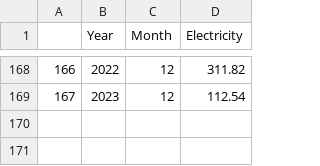
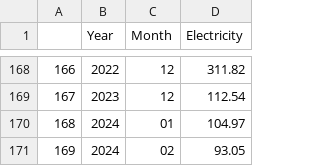
Before and after one commit to zxc5356061/Raw_Material_Price_Prediction, a CSV file: ELECTRICITY_02_2024.csv (was ELECTRICITY.csv), drawn as a sheet; only a part is shown, gaps mark what is left out; the diff names each change by its address in the sheet, - before the commit and + after, or states it on an @@ line.

Commit message:
Update raw data till 02-2024 and add visualisations

```diff
--- a/ELECTRICITY.csv
+++ b/ELECTRICITY_02_2024.csv
+row 170: 168 | 2024 | 01 | 104.97
+row 171: 169 | 2024 | 02 | 93.05
```
Also changed, not shown: 11 other files.
